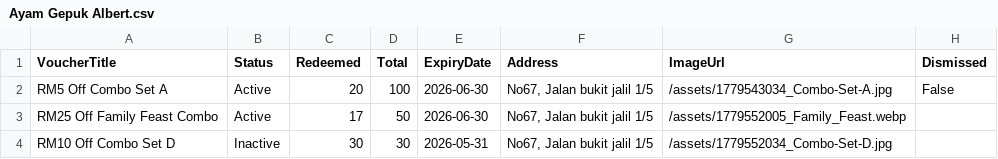
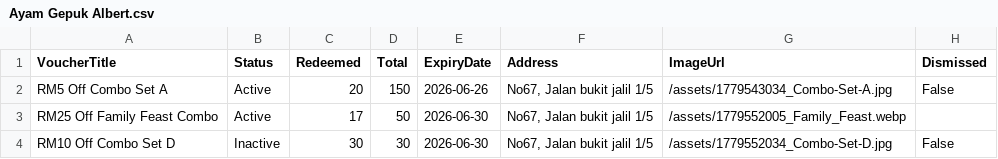
Before and after one commit to JunyAmimir/APUSIXSEVEN_Code_Final, a CSV file: V2/CSV/Ayam Gepuk Albert.csv, drawn as a sheet.

```diff
--- a/V2/CSV/Ayam Gepuk Albert.csv
+++ b/V2/CSV/Ayam Gepuk Albert.csv
@@ -1,4 +1,4 @@
 VoucherTitle,Status,Redeemed,Total,ExpiryDate,Address,ImageUrl,Dismissed
-RM5 Off Combo Set A,Active,20,100,2026-06-30,"No67, Jalan bukit jalil 1/5",/assets/1779543034_Combo-Set-A.jpg,False
+RM5 Off Combo Set A,Active,20,150,2026-06-26,"No67, Jalan bukit jalil 1/5",/assets/1779543034_Combo-Set-A.jpg,False
 RM25 Off Family Feast Combo,Active,17,50,2026-06-30,"No67, Jalan bukit jalil 1/5",/assets/1779552005_Family_Feast.webp,
-RM10 Off Combo Set D,Inactive,30,30,2026-05-31,"No67, Jalan bukit jalil 1/5",/assets/1779552034_Combo-Set-D.jpg,
+RM10 Off Combo Set D,Inactive,30,30,2026-06-30,"No67, Jalan bukit jalil 1/5",/assets/1779552034_Combo-Set-D.jpg,False
```
Also changed, not shown: V2/CSV/feedback.csv.
